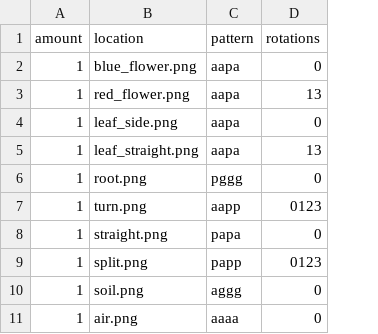
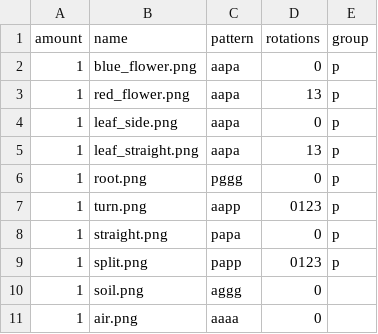
Before and after one commit to Whatisthisname/Wave-function-collapse-fun, a CSV file: flower_tiles/tile_data.csv, drawn as a sheet; the diff names each change by its address in the sheet, - before the commit and + after, or states it on an @@ line.

Commit message:
flower stuff

```diff
--- a/flower_tiles/tile_data.csv
+++ b/flower_tiles/tile_data.csv
+column E (group), rows 2-9: all p
-B1: location
+B1: name
```
Also changed, not shown: 10 other files.
